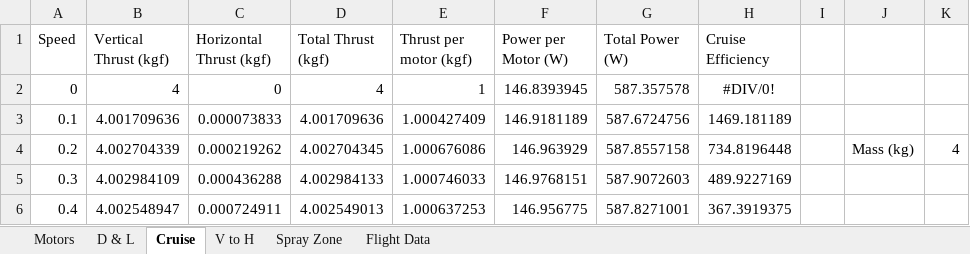
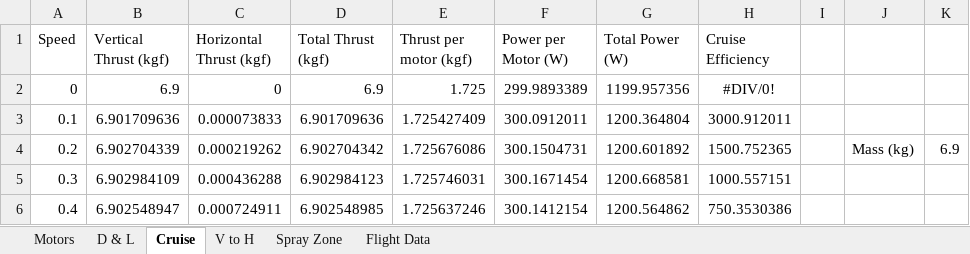
Before and after one commit to AhmadBinMushtaq/UAS_Challenge, an Excel workbook: Power & Propulsion System/Power Consumption.xlsx, sheet Cruise, drawn as a sheet; only a part is shown; values as stored, in another font and other column widths than the file's, no borders; conditional formats not drawn; the diff covers the shown part only; the diff names each change by its address in the sheet, - before the commit and + after, or states it on an @@ line.

Commit message:
Modify Power consumption calculations

```diff
--- a/Power & Propulsion System/Power Consumption.xlsx (sheet Cruise)
+++ b/Power & Propulsion System/Power Consumption.xlsx (sheet Cruise)
-B2 (Vertical Thrust (kgf)): 4
+B2 (Vertical Thrust (kgf)): 6.9
-D2 (Total Thrust (kgf)): 4
+D2 (Total Thrust (kgf)): 6.9
-E2 (Thrust per motor (kgf)): 1
+E2 (Thrust per motor (kgf)): 1.725
-F2 (Power per Motor (W)): 146.8393945
+F2 (Power per Motor (W)): 299.9893389
-G2 (Total Power (W)): 587.357578
+G2 (Total Power (W)): 1199.957356
-B3 (Vertical Thrust (kgf)): 4.001709636
+B3 (Vertical Thrust (kgf)): 6.901709636
-D3 (Total Thrust (kgf)): 4.001709636
+D3 (Total Thrust (kgf)): 6.901709636
-E3 (Thrust per motor (kgf)): 1.000427409
+E3 (Thrust per motor (kgf)): 1.725427409
-F3 (Power per Motor (W)): 146.9181189
+F3 (Power per Motor (W)): 300.0912011
-G3 (Total Power (W)): 587.6724756
+G3 (Total Power (W)): 1200.364804
-H3 (Cruise Efficiency): 1469.181189
+H3 (Cruise Efficiency): 3000.912011
-B4 (Vertical Thrust (kgf)): 4.002704339
+B4 (Vertical Thrust (kgf)): 6.902704339
-D4 (Total Thrust (kgf)): 4.002704345
+D4 (Total Thrust (kgf)): 6.902704342
-E4 (Thrust per motor (kgf)): 1.000676086
+E4 (Thrust per motor (kgf)): 1.725676086
-F4 (Power per Motor (W)): 146.963929
+F4 (Power per Motor (W)): 300.1504731
-G4 (Total Power (W)): 587.8557158
+G4 (Total Power (W)): 1200.601892
-H4 (Cruise Efficiency): 734.8196448
+H4 (Cruise Efficiency): 1500.752365
-K4: 4
+K4: 6.9
-B5 (Vertical Thrust (kgf)): 4.002984109
+B5 (Vertical Thrust (kgf)): 6.902984109
-D5 (Total Thrust (kgf)): 4.002984133
+D5 (Total Thrust (kgf)): 6.902984123
-E5 (Thrust per motor (kgf)): 1.000746033
+E5 (Thrust per motor (kgf)): 1.725746031
-F5 (Power per Motor (W)): 146.9768151
+F5 (Power per Motor (W)): 300.1671454
-G5 (Total Power (W)): 587.9072603
+G5 (Total Power (W)): 1200.668581
-H5 (Cruise Efficiency): 489.9227169
+H5 (Cruise Efficiency): 1000.557151
-B6 (Vertical Thrust (kgf)): 4.002548947
+B6 (Vertical Thrust (kgf)): 6.902548947
-D6 (Total Thrust (kgf)): 4.002549013
+D6 (Total Thrust (kgf)): 6.902548985
-E6 (Thrust per motor (kgf)): 1.000637253
+E6 (Thrust per motor (kgf)): 1.725637246
-F6 (Power per Motor (W)): 146.956775
+F6 (Power per Motor (W)): 300.1412154
-G6 (Total Power (W)): 587.8271001
+G6 (Total Power (W)): 1200.564862
-H6 (Cruise Efficiency): 367.3919375
+H6 (Cruise Efficiency): 750.3530386
```
Also changed, not shown: 822 edited cells elsewhere in this sheet, sheet Flight Data.
